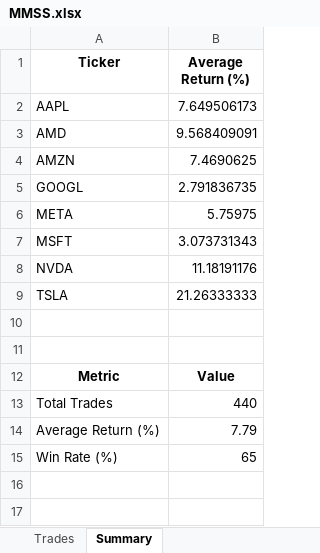
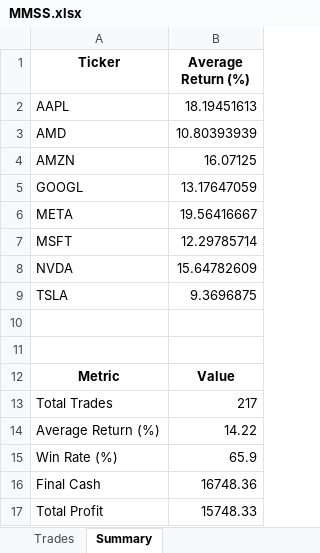
Before and after one commit to Ltyh08/Stock-Screener, an Excel workbook: backtest_results/MMSS.xlsx, sheet Summary, drawn as a sheet; values as stored, in another font and other column widths than the file's, no borders; the diff names each change by its address in the sheet, - before the commit and + after, or states it on an @@ line.

```diff
--- a/backtest_results/MMSS.xlsx (sheet Summary)
+++ b/backtest_results/MMSS.xlsx (sheet Summary)
-B2 (Average Return (%)): 7.649506173
+B2 (Average Return (%)): 18.19451613
-B3 (Average Return (%)): 9.568409091
+B3 (Average Return (%)): 10.80393939
-B4 (Average Return (%)): 7.4690625
+B4 (Average Return (%)): 16.07125
-B5 (Average Return (%)): 2.791836735
+B5 (Average Return (%)): 13.17647059
-B6 (Average Return (%)): 5.75975
+B6 (Average Return (%)): 19.56416667
-B7 (Average Return (%)): 3.073731343
+B7 (Average Return (%)): 12.29785714
-B8 (Average Return (%)): 11.18191176
+B8 (Average Return (%)): 15.64782609
-B9 (Average Return (%)): 21.26333333
+B9 (Average Return (%)): 9.3696875
-B13 (Average Return (%)): 440
+B13 (Average Return (%)): 217
-B14 (Average Return (%)): 7.79
+B14 (Average Return (%)): 14.22
-B15 (Average Return (%)): 65
+B15 (Average Return (%)): 65.9
+row 16: Final Cash | 16748.36
+row 17: Total Profit | 15748.33
```
Also changed, not shown: sheet Trades, 3 other files.
